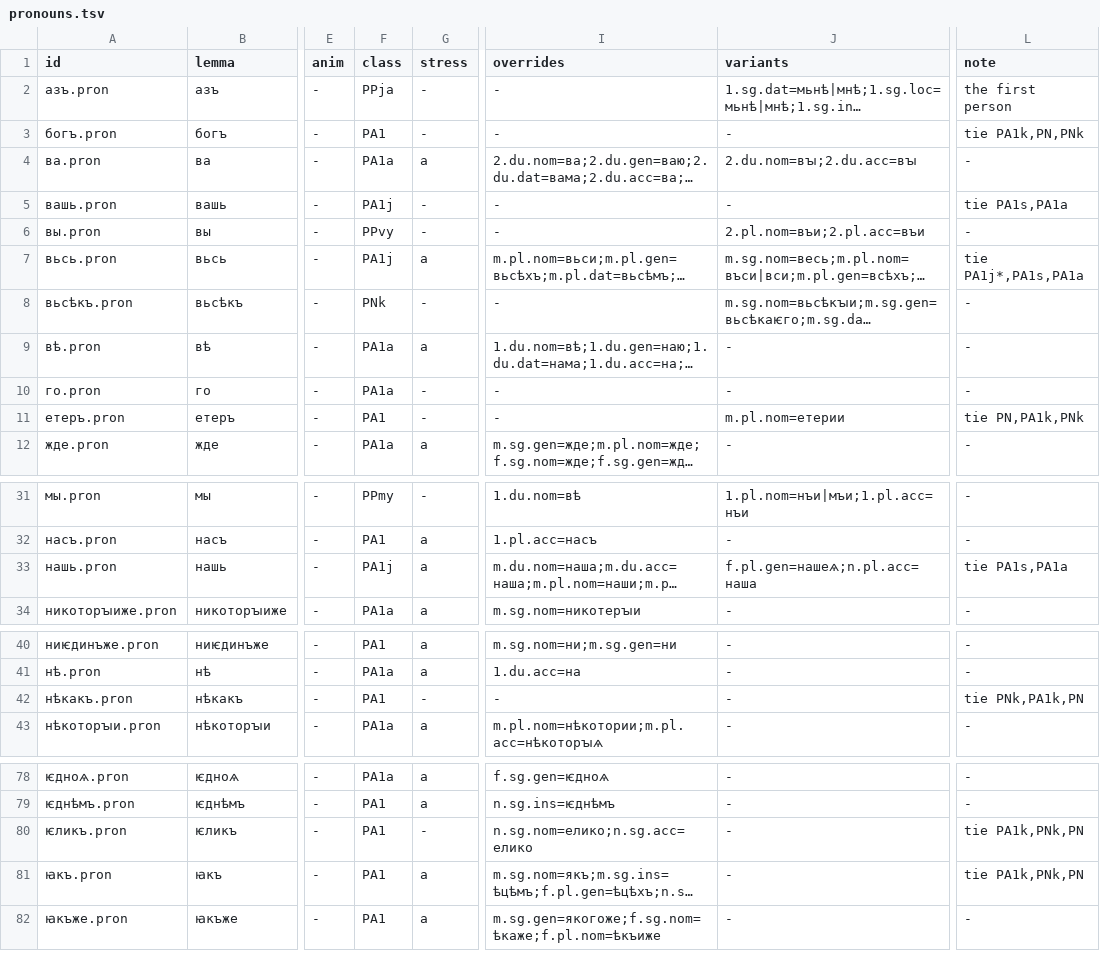
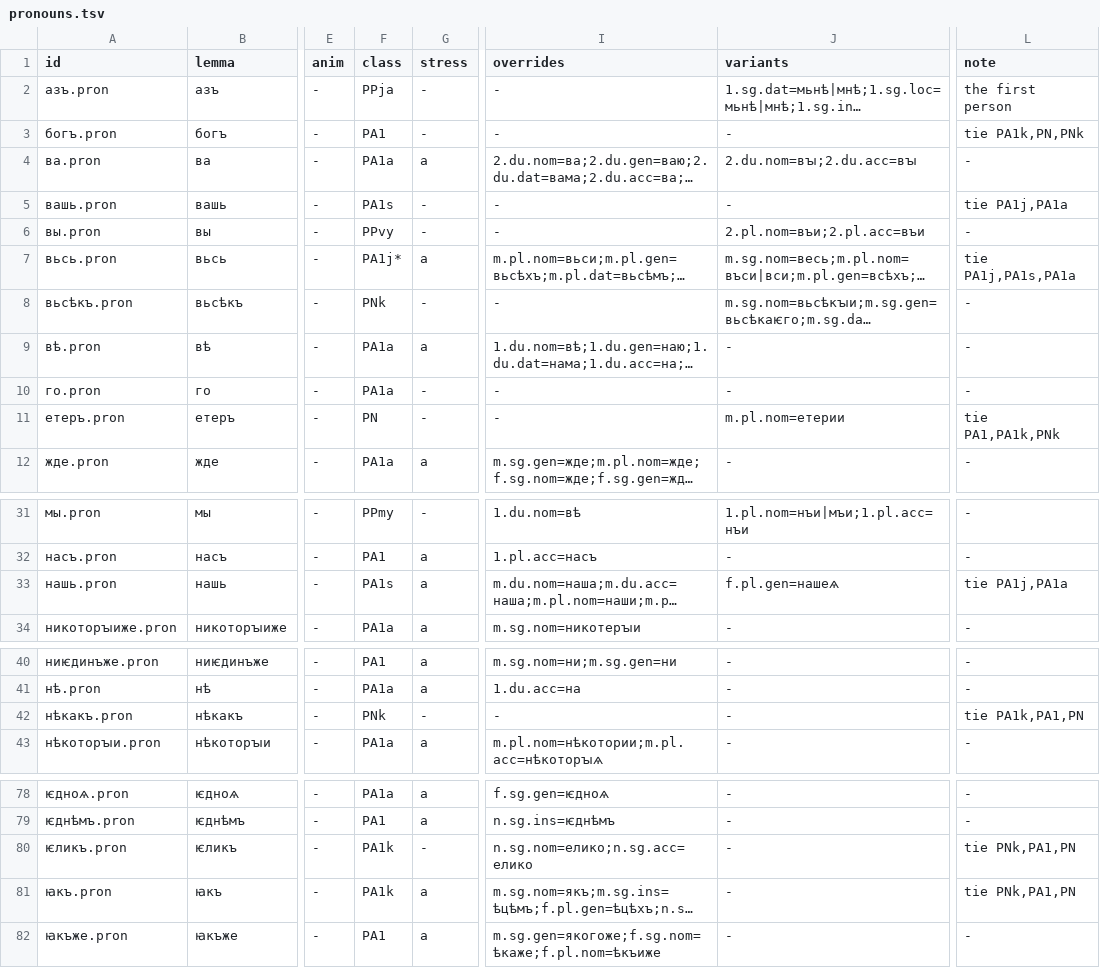
Before and after one commit to gold-silver-copper/church-slavonic, a TSV file: crates/church-slavonic/lexicon/ocs/pronouns.tsv, drawn as a sheet; only a part is shown, gaps mark what is left out; long unchanged cells end in …; the diff names each change by its address in the sheet, - before the commit and + after, or states it on an @@ line.

```diff
--- a/crates/church-slavonic/lexicon/ocs/pronouns.tsv
+++ b/crates/church-slavonic/lexicon/ocs/pronouns.tsv
-F5 (class): PA1j
+F5 (class): PA1s
-L5 (note): tie PA1s,PA1a
+L5 (note): tie PA1j,PA1a
-F7 (class): PA1j
+F7 (class): PA1j*
-L7 (note): tie PA1j*,PA1s,PA1a
+L7 (note): tie PA1j,PA1s,PA1a
-F11 (class): PA1
+F11 (class): PN
-L11 (note): tie PN,PA1k,PNk
+L11 (note): tie PA1,PA1k,PNk
-F33 (class): PA1j
+F33 (class): PA1s
-J33 (variants): f.pl.gen=нашеѧ;n.pl.acc=наша
+J33 (variants): f.pl.gen=нашеѧ
-L33 (note): tie PA1s,PA1a
+L33 (note): tie PA1j,PA1a
-F42 (class): PA1
+F42 (class): PNk
-L42 (note): tie PNk,PA1k,PN
+L42 (note): tie PA1k,PA1,PN
-F80:F81 (class): PA1
+F80:F81 (class): PA1k
-L80:L81 (note): tie PA1k,PNk,PN
+L80:L81 (note): tie PNk,PA1,PN
```
Also changed, not shown: crates/church-slavonic/lexicon/classes/verb.tsv, crates/church-slavonic/lexicon/ocs/adjectives.tsv, 17 other files.
